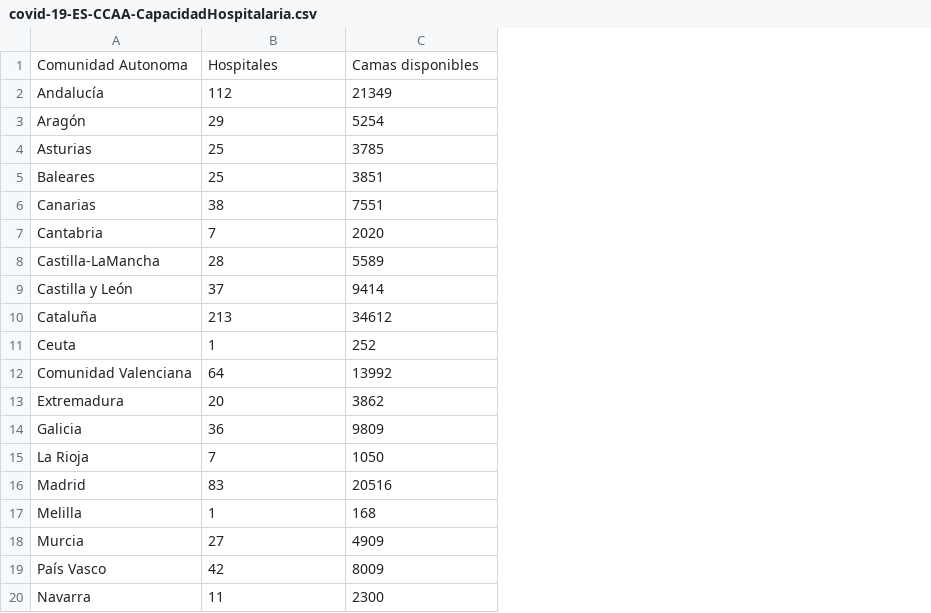
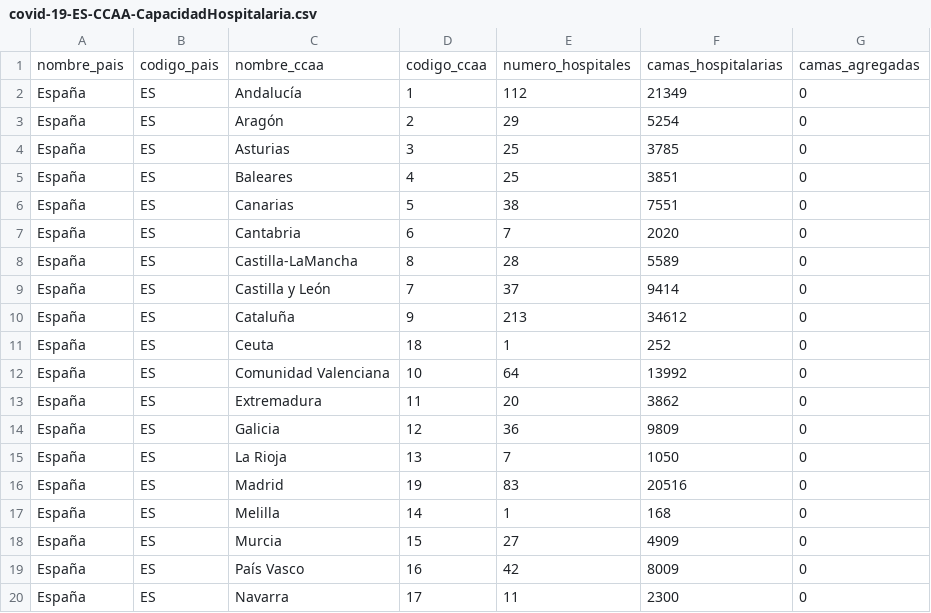
Before and after one commit to Secuoyas-Experience/covid-19-es, a CSV file: datos-comunidades-csv/covid-19-ES-CCAA-CapacidadHospitalaria.csv, drawn as a sheet; removed rows and columns are numbered as before the commit, all else as after; the diff names each change by its address in the sheet, - before the commit and + after, or states it on an @@ line.

```diff
--- a/datos-comunidades-csv/covid-19-ES-CCAA-CapacidadHospitalaria.csv
+++ b/datos-comunidades-csv/covid-19-ES-CCAA-CapacidadHospitalaria.csv
+column A, rows 2-20: all España
+column B, rows 2-20: all ES
+column D, rows 2-20: 1 | 2 | 3 | 4 | 5 | 6 | 8 | 7 | 9 | 18 | 10 | 11 | 12 | 13 | 19 | 14 | 15 | 16 | 17
+column G, rows 2-20: all 0
-row 1: Comunidad Autonoma | Hospitales | Camas disponibles
+row 1: nombre_pais | codigo_pais | nombre_ccaa | codigo_ccaa | numero_hospitales | camas_hospitalarias | camas_agregadas
```
Also changed, not shown: 1 other file.
